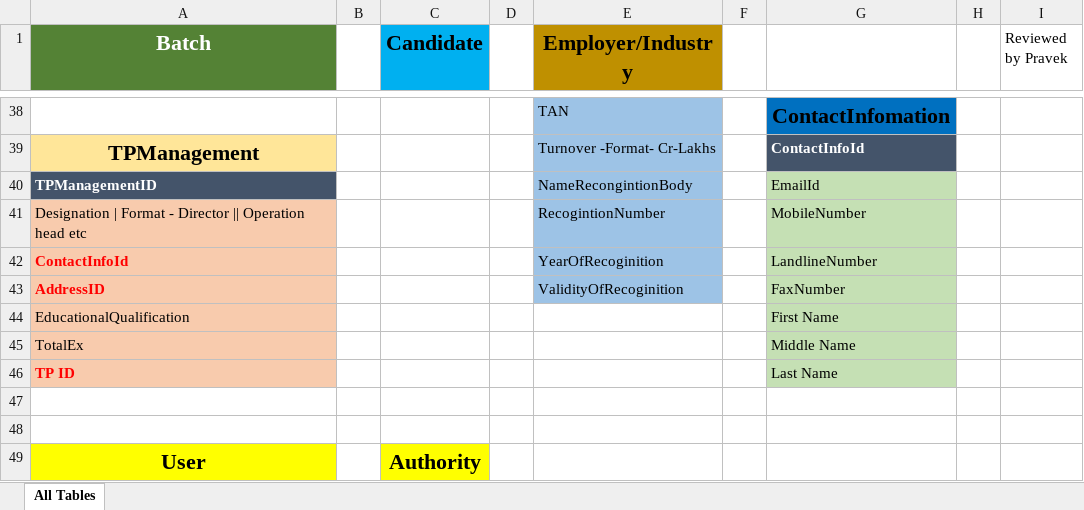
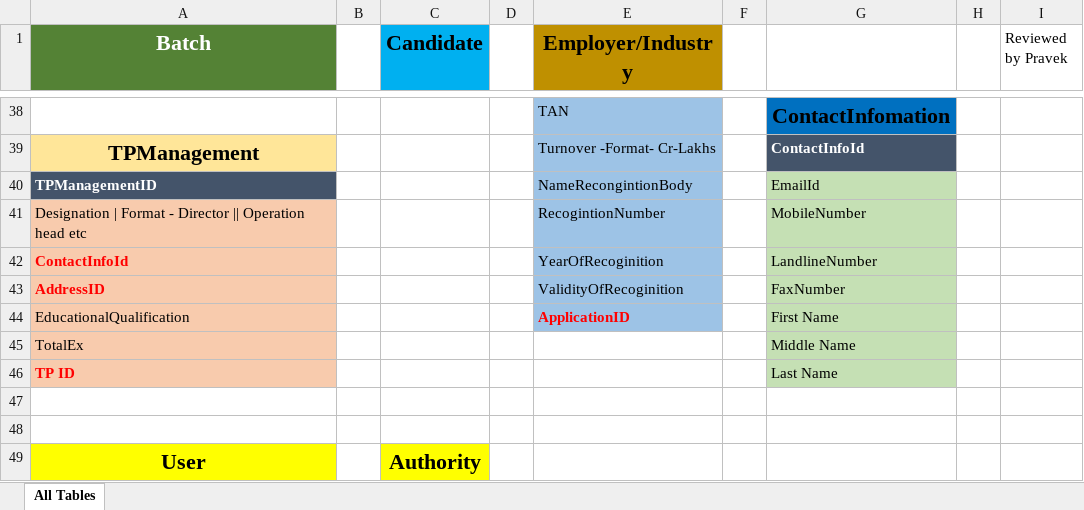
Before and after one commit to SmaltAndBeryl/Internship_2017, an Excel workbook: DB/All Tables Sheet.xlsx, sheet All Tables, drawn as a sheet; only a part is shown, gaps mark what is left out; values as stored, in another font and other column widths than the file's, no borders; the diff covers the shown part only; the diff names each change by its address in the sheet, - before the commit and + after, or states it on an @@ line.

Commit message:
Author           : Ruchi Pareek Description      : Updated DB schema, added tables CSV Upload, Documents Uploaded and changed Application Table

```diff
--- a/DB/All Tables Sheet.xlsx (sheet All Tables)
+++ b/DB/All Tables Sheet.xlsx (sheet All Tables)
-E44 (Employer/Industry): (empty)
+E44 (Employer/Industry): ApplicationID
-E44 fill: none
+E44 fill: #9DC3E6
```
Also changed, not shown: 3 added rows, 3 removed rows, 16 edited cells and cell formats elsewhere in this sheet, 2 other files.
